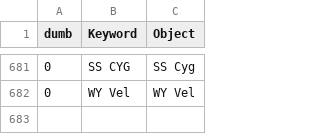
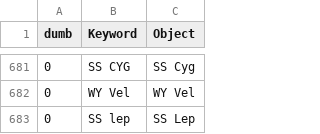
Before and after one commit to aras-database/database, a CSV file: data/objects.csv, drawn as a sheet; only a part is shown, gaps mark what is left out; the diff names each change by its address in the sheet, - before the commit and + after, or states it on an @@ line.

```diff
--- a/data/objects.csv
+++ b/data/objects.csv
+row 683: 0 | SS lep | SS Lep
```
Also changed, not shown: 26 other files.
